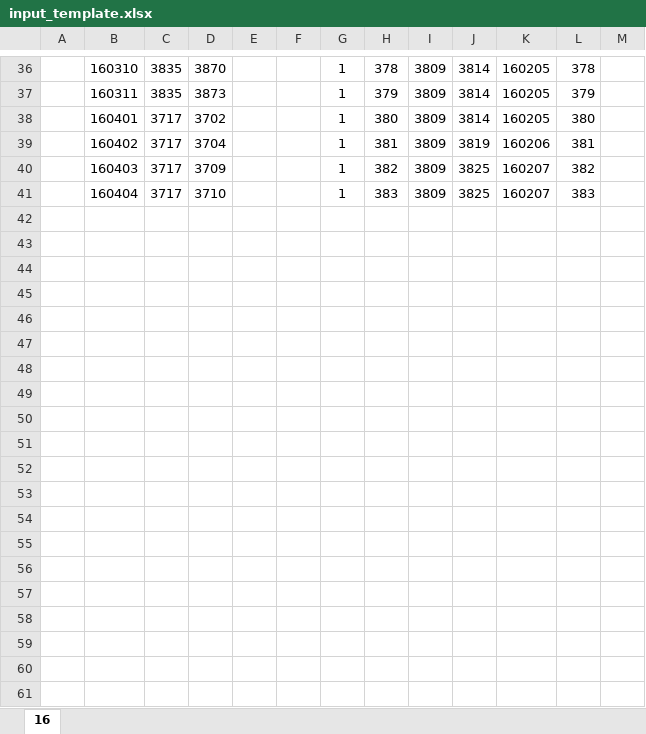
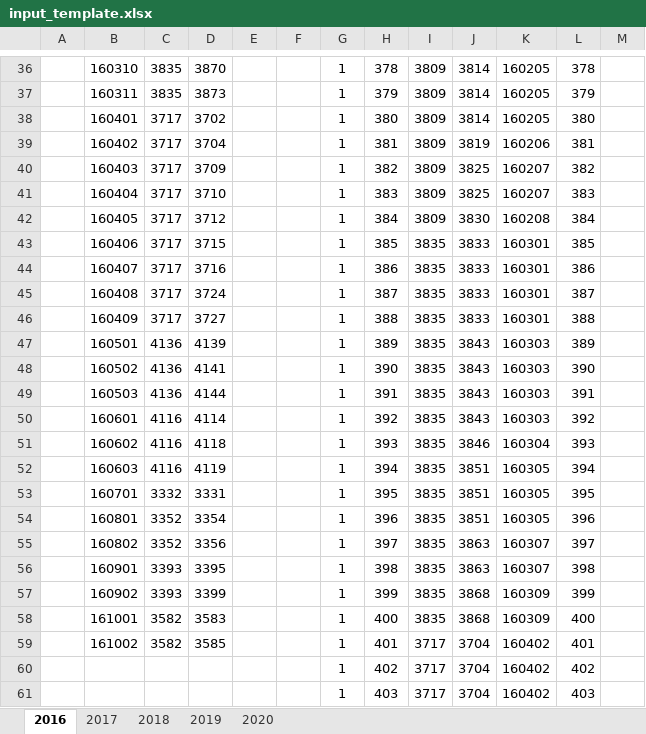
Before and after one commit to ZhaoKe1024/InbreedingAnalyst, an Excel workbook: temp_files/input_template.xlsx, sheet 2016, drawn as a sheet; only a part is shown, gaps mark what is left out; values as stored, in another font and other column widths than the file's, no borders; the diff covers the shown part only; the diff names each change by its address in the sheet, - before the commit and + after, or states it on an @@ line.

```diff
--- a/temp_files/input_template.xlsx (sheet 2016)
+++ b/temp_files/input_template.xlsx (sheet 2016)
-sheet tab: 16
+sheet tab: 2016
+sheet tab: 2017
+sheet tab: 2018
+sheet tab: 2019
+sheet tab: 2020
+row 42:  | 160405 | 3717 | 3712 |  |  | 1 | 384 | 3809 | 3830 | 160208 | 384
+row 43:  | 160406 | 3717 | 3715 |  |  | 1 | 385 | 3835 | 3833 | 160301 | 385
+row 44:  | 160407 | 3717 | 3716 |  |  | 1 | 386 | 3835 | 3833 | 160301 | 386
+row 45:  | 160408 | 3717 | 3724 |  |  | 1 | 387 | 3835 | 3833 | 160301 | 387
+row 46:  | 160409 | 3717 | 3727 |  |  | 1 | 388 | 3835 | 3833 | 160301 | 388
+row 47:  | 160501 | 4136 | 4139 |  |  | 1 | 389 | 3835 | 3843 | 160303 | 389
+row 48:  | 160502 | 4136 | 4141 |  |  | 1 | 390 | 3835 | 3843 | 160303 | 390
+row 49:  | 160503 | 4136 | 4144 |  |  | 1 | 391 | 3835 | 3843 | 160303 | 391
+row 50:  | 160601 | 4116 | 4114 |  |  | 1 | 392 | 3835 | 3843 | 160303 | 392
+row 51:  | 160602 | 4116 | 4118 |  |  | 1 | 393 | 3835 | 3846 | 160304 | 393
+row 52:  | 160603 | 4116 | 4119 |  |  | 1 | 394 | 3835 | 3851 | 160305 | 394
+row 53:  | 160701 | 3332 | 3331 |  |  | 1 | 395 | 3835 | 3851 | 160305 | 395
+row 54:  | 160801 | 3352 | 3354 |  |  | 1 | 396 | 3835 | 3851 | 160305 | 396
+row 55:  | 160802 | 3352 | 3356 |  |  | 1 | 397 | 3835 | 3863 | 160307 | 397
+row 56:  | 160901 | 3393 | 3395 |  |  | 1 | 398 | 3835 | 3863 | 160307 | 398
+row 57:  | 160902 | 3393 | 3399 |  |  | 1 | 399 | 3835 | 3868 | 160309 | 399
+row 58:  | 161001 | 3582 | 3583 |  |  | 1 | 400 | 3835 | 3868 | 160309 | 400
+row 59:  | 161002 | 3582 | 3585 |  |  | 1 | 401 | 3717 | 3704 | 160402 | 401
+row 60:  |  |  |  |  |  | 1 | 402 | 3717 | 3704 | 160402 | 402
+row 61:  |  |  |  |  |  | 1 | 403 | 3717 | 3704 | 160402 | 403
```
Also changed, not shown: 174 added rows elsewhere in this sheet, 5 other files.
